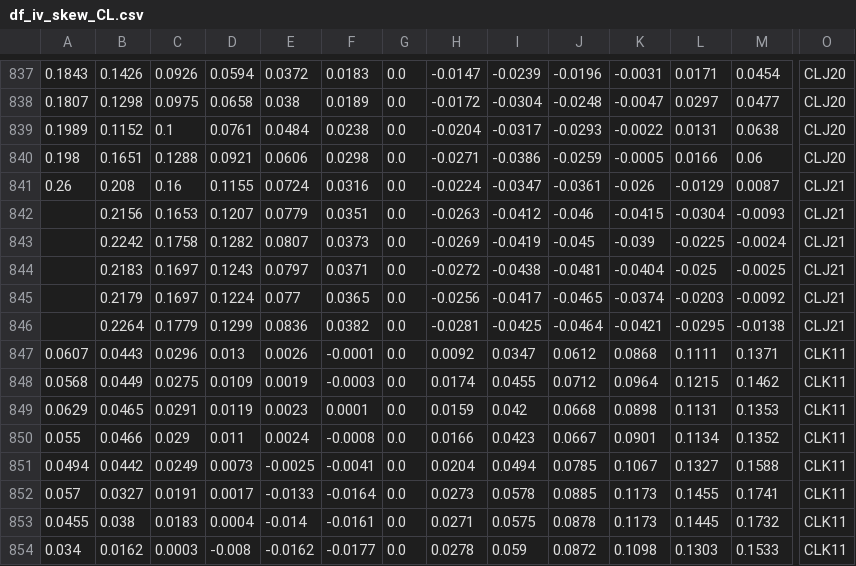
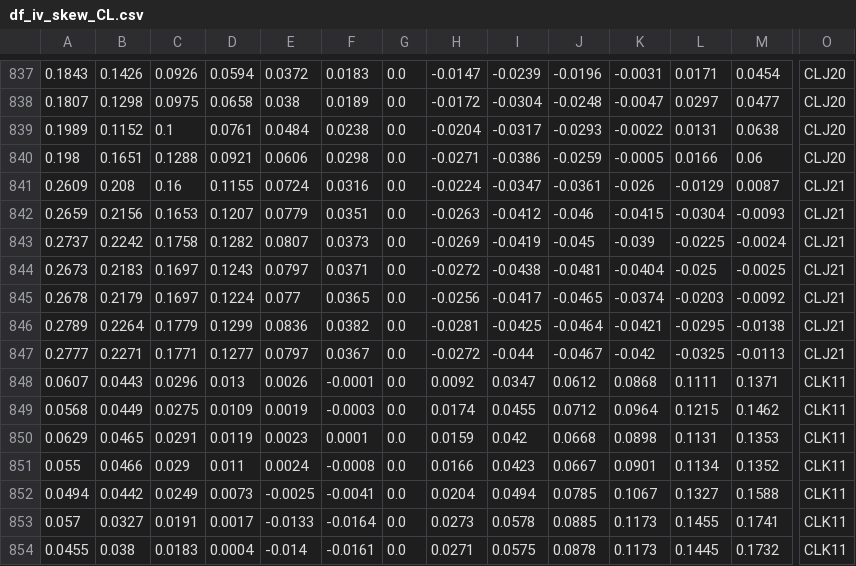
Before and after one commit to bgithub1/dashgrid, a CSV file: dashgrid/df_iv_skew_CL.csv, drawn as a sheet; only a part is shown, gaps mark what is left out; the shorter side is filled out with more unchanged rows; rows hold the shown columns only; the diff names each change by its address in the sheet, - before the commit and + after, or states it on an @@ line.

```diff
--- a/dashgrid/df_iv_skew_CL.csv
+++ b/dashgrid/df_iv_skew_CL.csv
-A841: 0.26
+A841: 0.2609
-A842: (empty)
+A842: 0.2659
-A843: (empty)
+A843: 0.2737
-A844: (empty)
+A844: 0.2673
-A845: (empty)
+A845: 0.2678
-A846: (empty)
+A846: 0.2789
+row 847: 0.2777 | 0.2271 | 0.1771 | 0.1277 | 0.0797 | 0.0367 | 0.0 | -0.0272 | -0.044 | -0.0467 | -0.042 | -0.0325 | -0.0113 | CLJ21
```
Also changed, not shown: dashgrid/df_iv_skew_CB.csv, dashgrid/df_iv_skew_ES.csv, 5 other files.
